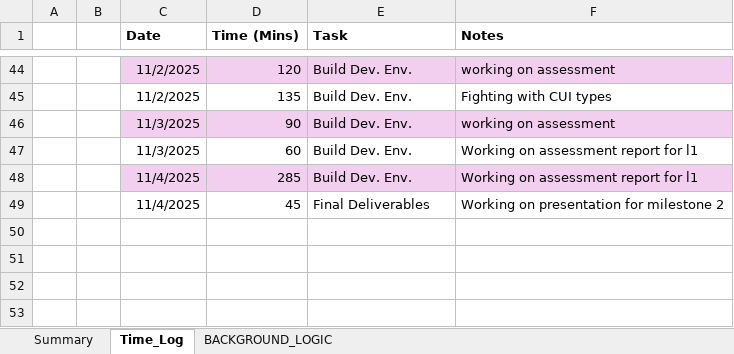
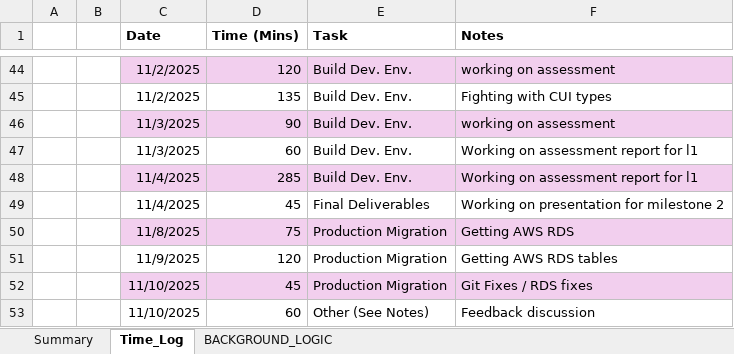
Before and after one commit to cmcfarren23/CMMCFledge, an Excel workbook: 02_WorkingDocs/CMMCFledge_Workbook.xlsx, sheet Time_Log, drawn as a sheet; only a part is shown, gaps mark what is left out; values as stored, in another font and other column widths than the file's, no borders; table styles not drawn; the diff names each change by its address in the sheet, - before the commit and + after, or states it on an @@ line.

```diff
--- a/02_WorkingDocs/CMMCFledge_Workbook.xlsx (sheet Time_Log)
+++ b/02_WorkingDocs/CMMCFledge_Workbook.xlsx (sheet Time_Log)
+row 50:  |  | 11/8/2025 | 75 | Production Migration | Getting AWS RDS
+row 51:  |  | 11/9/2025 | 120 | Production Migration | Getting AWS RDS tables
+row 52:  |  | 11/10/2025 | 45 | Production Migration | Git Fixes / RDS fixes
+row 53:  |  | 11/10/2025 | 60 | Other (See Notes) | Feedback discussion
```
Also changed, not shown: sheet BACKGROUND_LOGIC, charts or pictures, 3 other files.
